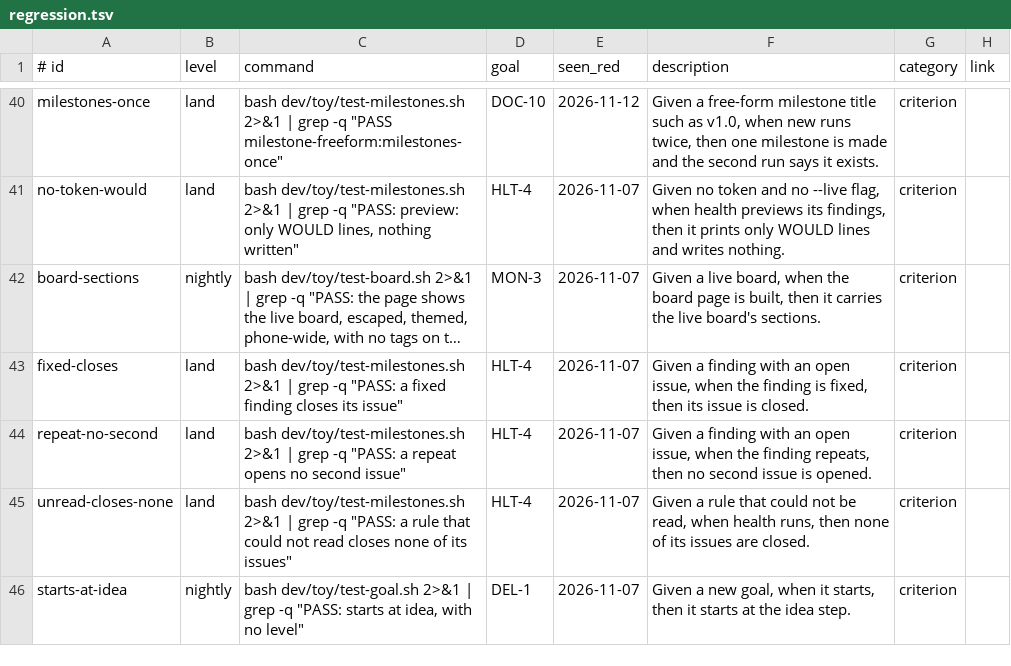
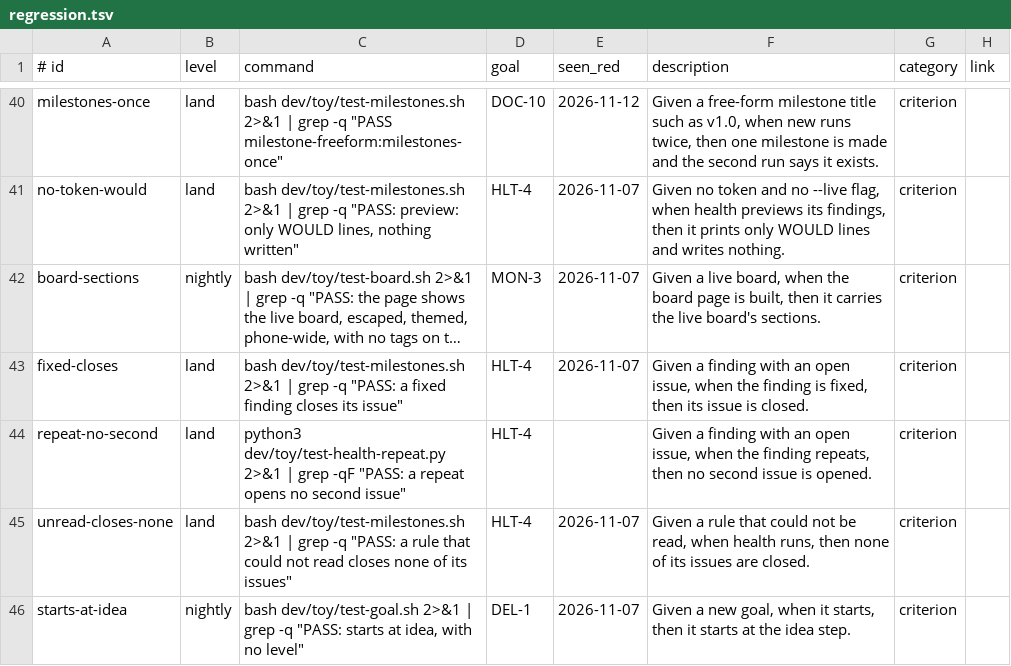
Before and after one commit to jcl2018/agent-workflow-template, a TSV file: .loop/regression.tsv, drawn as a sheet; only a part is shown, gaps mark what is left out; long unchanged cells end in …; the diff names each change by its address in the sheet, - before the commit and + after, or states it on an @@ line.

```diff
--- a/.loop/regression.tsv
+++ b/.loop/regression.tsv
-C44 (command): bash dev/toy/test-milestones.sh 2>&1 | grep -q "PASS: a…
+C44 (command): python3 dev/toy/test-health-repeat.py 2>&1 | grep -qF "PASS: a…
-E44 (seen_red): 2026-11-07
+E44 (seen_red): (empty)
```
Also changed, not shown: 3 other files.
